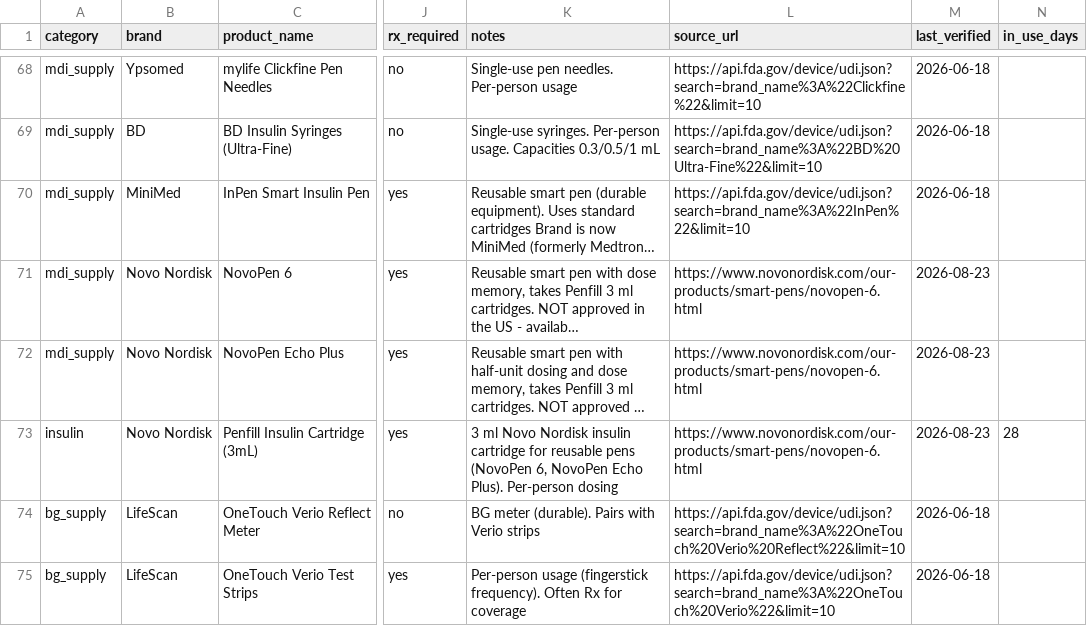
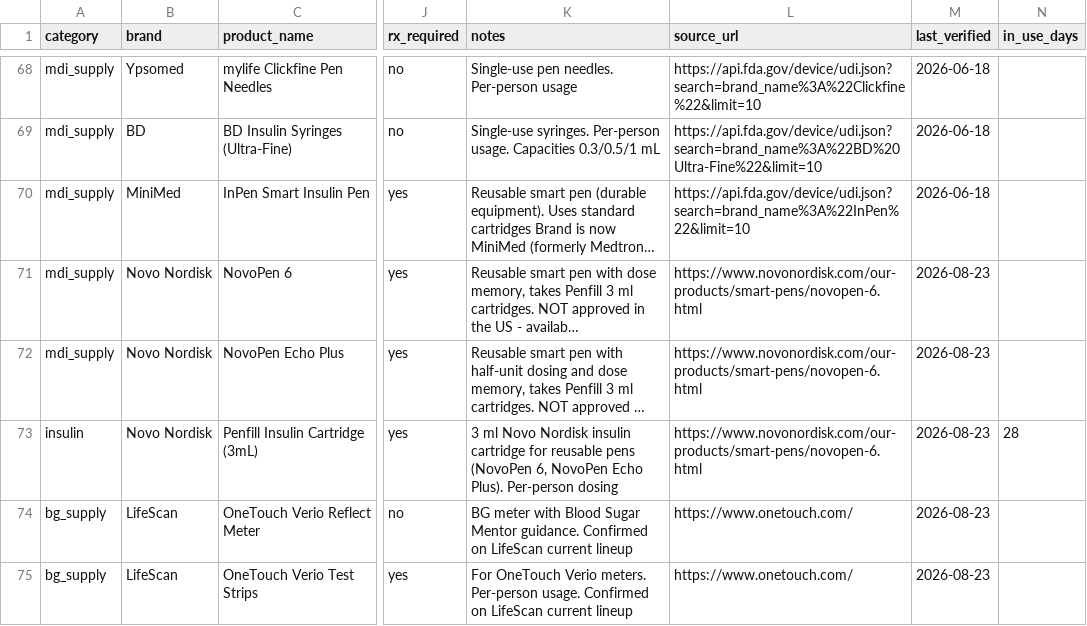
Before and after one commit to dariuzsd1/T1D, a CSV file: data/diabetes_catalog.csv, drawn as a sheet; only a part is shown, gaps mark what is left out; long unchanged cells end in …; the diff covers the shown part only; the diff names each change by its address in the sheet, - before the commit and + after, or states it on an @@ line.

```diff
--- a/data/diabetes_catalog.csv
+++ b/data/diabetes_catalog.csv
-K74 (notes): BG meter (durable). Pairs with Verio strips
+K74 (notes): BG meter with Blood Sugar Mentor guidance. Confirmed on LifeScan current lineup
-L74 (source_url): https://api.fda.gov/device/udi.json?search=brand_name%3A%22OneTouch%20Verio%20Reflect%22&limit=10
+L74 (source_url): https://www.onetouch.com/
-M74:M75 (last_verified): 2026-06-18
+M74:M75 (last_verified): 2026-08-23
-K75 (notes): Per-person usage (fingerstick frequency). Often Rx for coverage
+K75 (notes): For OneTouch Verio meters. Per-person usage. Confirmed on LifeScan current lineup
-L75 (source_url): https://api.fda.gov/device/udi.json?search=brand_name%3A%22OneTouch%20Verio%22&limit=10
+L75 (source_url): https://www.onetouch.com/
```
Also changed, not shown: 2 added rows and 8 edited cells elsewhere in this file, 1 other file.
